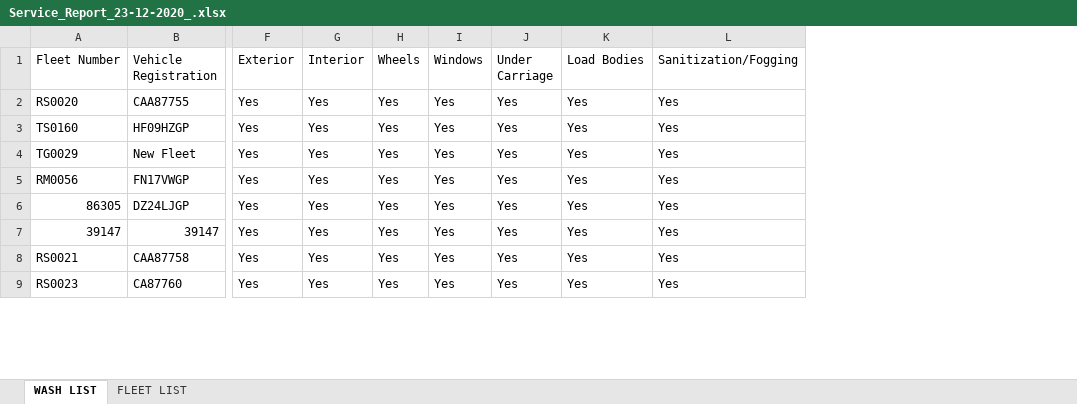
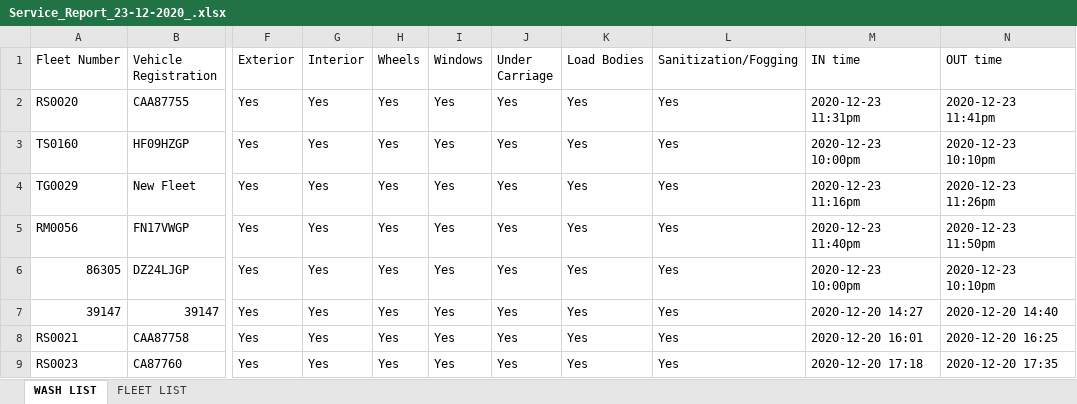
Before and after one commit to Appmakers123/freelancework, an Excel workbook: Service_Report_23-12-2020_.xlsx, sheet WASH LIST, drawn as a sheet; only a part is shown, gaps mark what is left out; values as stored, in another font and other column widths than the file's, no cell formats; the diff names each change by its address in the sheet, - before the commit and + after, or states it on an @@ line.

Commit message:
Add files via upload
the column on the table has been added

```diff
--- a/Service_Report_23-12-2020_.xlsx (sheet WASH LIST)
+++ b/Service_Report_23-12-2020_.xlsx (sheet WASH LIST)
+column M (IN time), rows 2-9: 2020-12-23 11:31pm | 2020-12-23 10:00pm | 2020-12-23 11:16pm | 2020-12-23 11:40pm | 2020-12-23 10:00pm | 2020-12-20 14:27 | 2020-12-20 16:01 | 2020-12-20 17:18
+column N (OUT time), rows 2-9: 2020-12-23 11:41pm | 2020-12-23 10:10pm | 2020-12-23 11:26pm | 2020-12-23 11:50pm | 2020-12-23 10:10pm | 2020-12-20 14:40 | 2020-12-20 16:25 | 2020-12-20 17:35
```
Also changed, not shown: cell formats.
